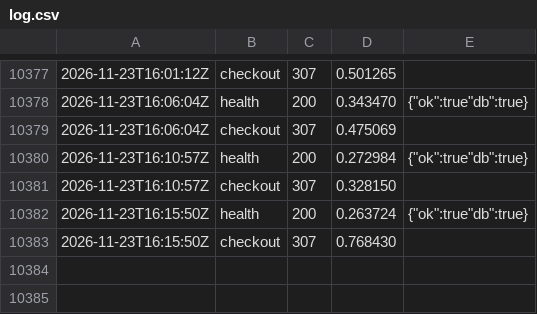
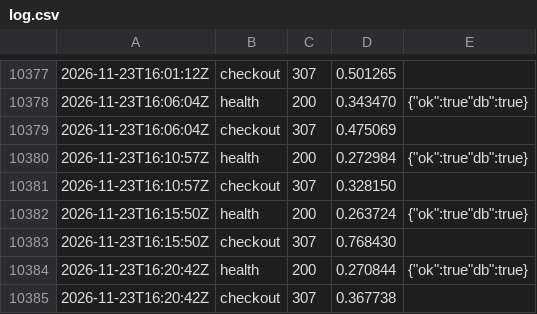
Before and after one commit to Hatartcg/htr-videos, a CSV file: monitor/log.csv, drawn as a sheet; only a part is shown, gaps mark what is left out; the diff names each change by its address in the sheet, - before the commit and + after, or states it on an @@ line.

Commit message:
monitor 16:20

```diff
--- a/monitor/log.csv
+++ b/monitor/log.csv
+row 10384: 2026-11-23T16:20:42Z | health | 200 | 0.270844 | {"ok":true"db":true}
+row 10385: 2026-11-23T16:20:42Z | checkout | 307 | 0.367738
```
